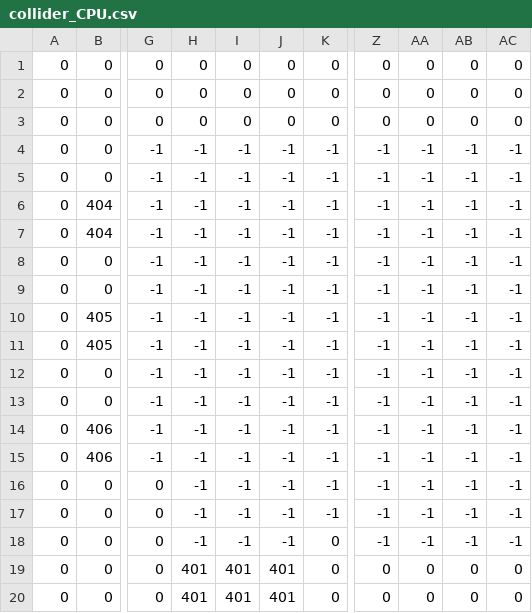
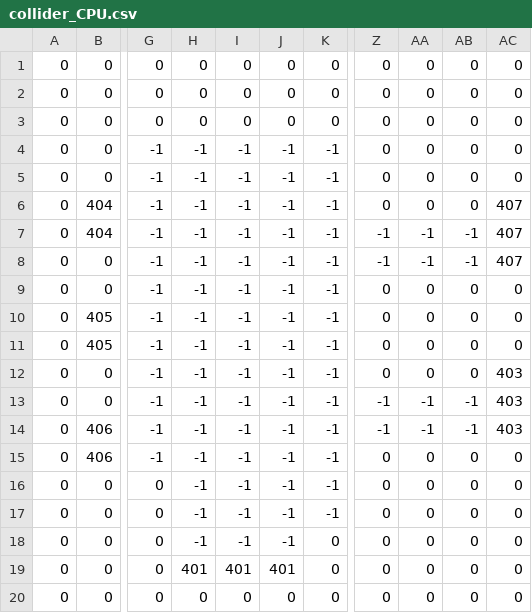
Before and after one commit to petrusmatiros/interconnected, a CSV file: assets/mapdata/collider_CPU.csv, drawn as a sheet; only a part is shown, gaps mark what is left out; the diff names each change by its address in the sheet, - before the commit and + after, or states it on an @@ line.

```diff
--- a/assets/mapdata/collider_CPU.csv
+++ b/assets/mapdata/collider_CPU.csv
-Z4:Z6: -1
+Z4:Z6: 0
-AA4:AA6: -1
+AA4:AA6: 0
-AB4:AB6: -1
+AB4:AB6: 0
-AC4:AC5: -1
+AC4:AC5: 0
-AC6:AC8: -1
+AC6:AC8: 407
-Z9:Z12: -1
+Z9:Z12: 0
-AA9:AA12: -1
+AA9:AA12: 0
-AB9:AB12: -1
+AB9:AB12: 0
-AC9:AC11: -1
+AC9:AC11: 0
-AC12:AC14: -1
+AC12:AC14: 403
-Z15:Z18: -1
+Z15:Z18: 0
-AA15:AA18: -1
+AA15:AA18: 0
-AB15:AB18: -1
+AB15:AB18: 0
-AC15:AC18: -1
+AC15:AC18: 0
-H20: 401
+H20: 0
-I20: 401
+I20: 0
-J20: 401
+J20: 0
```
Also changed, not shown: 11 other files.
